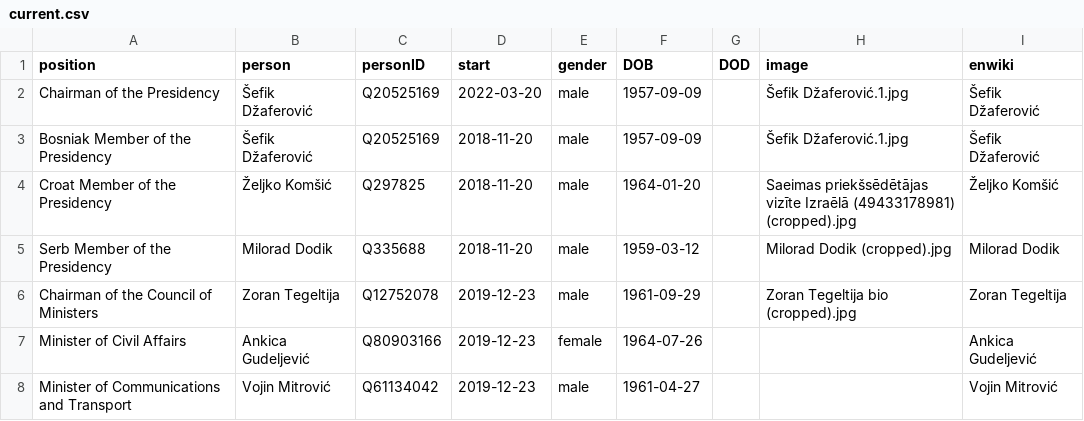
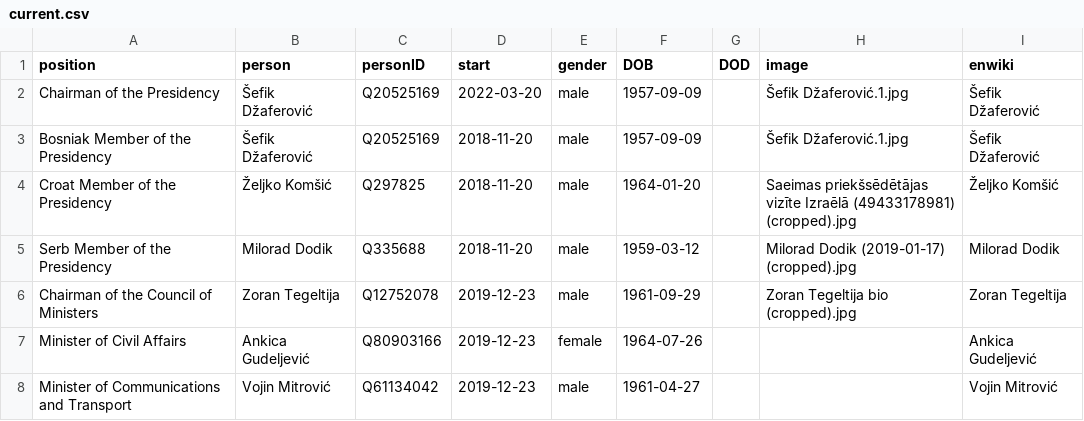
Before and after one commit to every-politician-scrapers/bosnia-herzegovina-ministers, a CSV file: html/current.csv, drawn as a sheet; only a part is shown.

```diff
--- a/html/current.csv
+++ b/html/current.csv
@@ -4,3 +4,3 @@ Bosniak Member of the Presidency,Šefik Džaferović,Q20525169,2018-11-20,male,1
 Croat Member of the Presidency,Željko Komšić,Q297825,2018-11-20,male,1964-01-20,,Saeimas priekšsēdētājas vizīte Izraēlā (49433178981) (cropped).jpg,Željko Komšić
-Serb Member of the Presidency,Milorad Dodik,Q335688,2018-11-20,male,1959-03-12,,Milorad Dodik (cropped).jpg,Milorad Dodik
+Serb Member of the Presidency,Milorad Dodik,Q335688,2018-11-20,male,1959-03-12,,Milorad Dodik (2019-01-17) (cropped).jpg,Milorad Dodik
 Chairman of the Council of Ministers,Zoran Tegeltija,Q12752078,2019-12-23,male,1961-09-29,,Zoran Tegeltija bio (cropped).jpg,Zoran Tegeltija
```
Also changed, not shown: html/holders21.csv.
